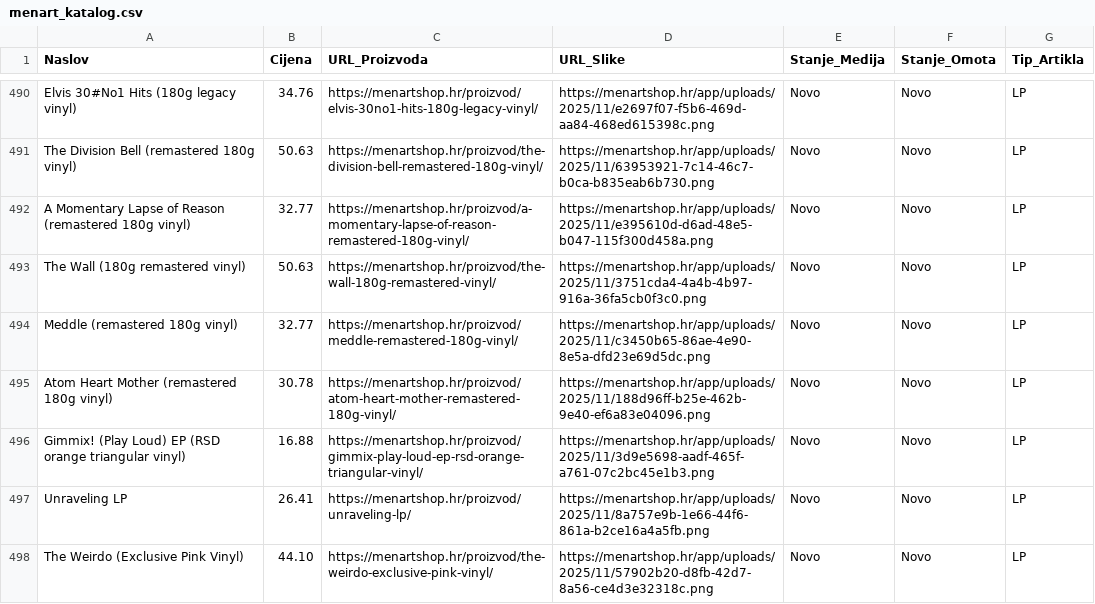
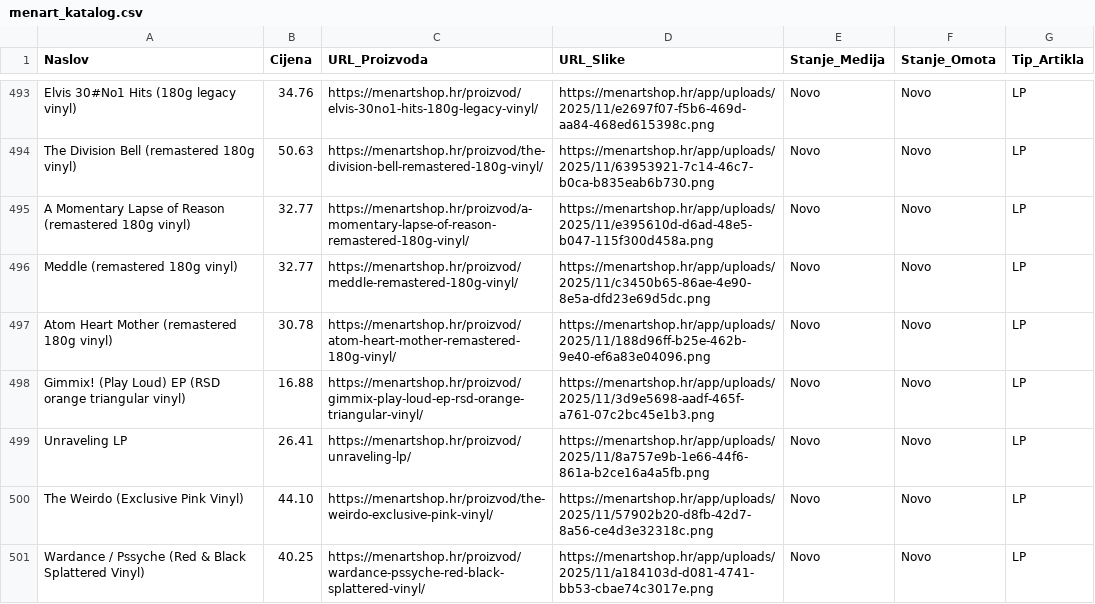
Before and after one commit to Z0M81Eb/baza-ploca, a CSV file: menart_katalog.csv, drawn as a sheet; only a part is shown, gaps mark what is left out; the shorter side is filled out with more unchanged rows; the diff covers the shown part only.

```diff
--- a/menart_katalog.csv
+++ b/menart_katalog.csv
@@ -492,3 +495,2 @@ The Division Bell (remastered 180g vinyl),50.63,https://menartshop.hr/proizvod/t
 A Momentary Lapse of Reason (remastered 180g vinyl),32.77,https://menartshop.hr/proizvod/a-momentary-lapse-of-reason-remastered-180g-vinyl/,https://menartshop.hr/app/uploads/2025/11/e395610d-d6ad-48e5-b047-115f300d458a.png,Novo,Novo,LP
-The Wall (180g remastered vinyl),50.63,https://menartshop.hr/proizvod/the-wall-180g-remastered-vinyl/,https://menartshop.hr/app/uploads/2025/11/3751cda4-4a4b-4b97-916a-36fa5cb0f3c0.png,Novo,Novo,LP
 Meddle (remastered 180g vinyl),32.77,https://menartshop.hr/proizvod/meddle-remastered-180g-vinyl/,https://menartshop.hr/app/uploads/2025/11/c3450b65-86ae-4e90-8e5a-dfd23e69d5dc.png,Novo,Novo,LP
```
Also changed, not shown: 14 added rows, 5 removed rows and 2 moved rows elsewhere in this file.
